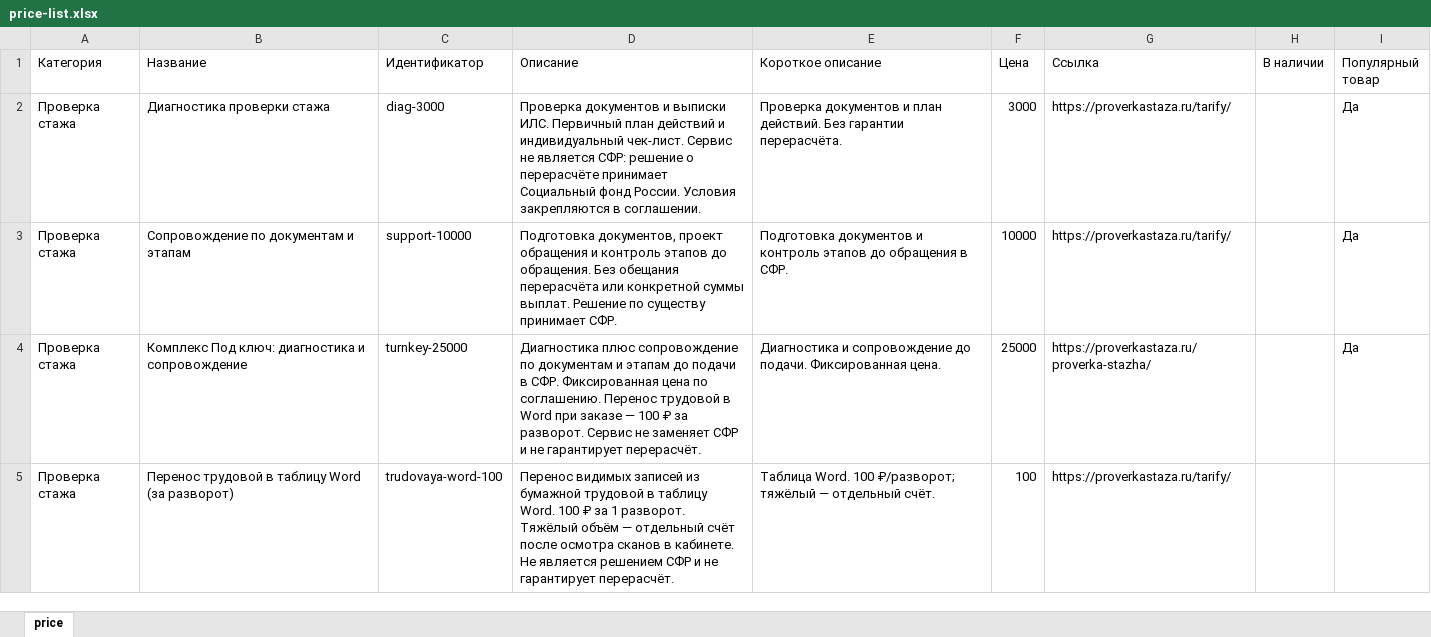
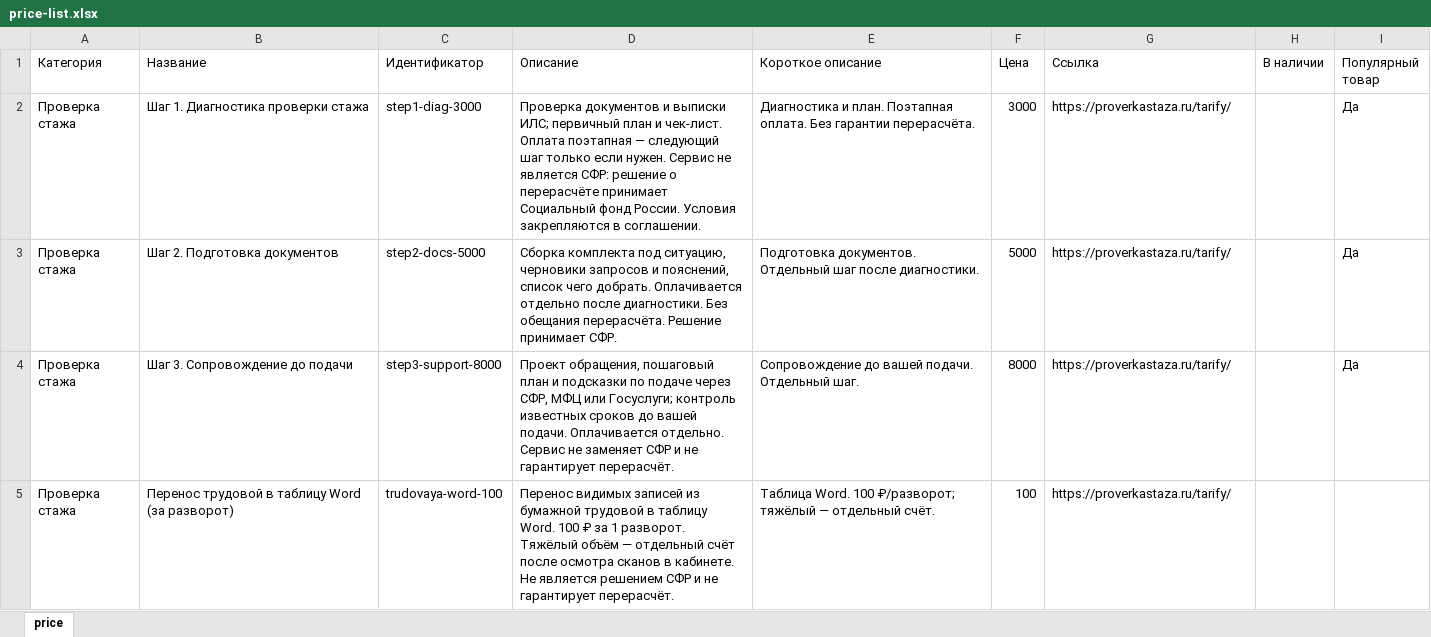
Before and after one commit to kraskimira89-spec/sfrpfr, an Excel workbook: scripts/assets/yandex-business/price-list.xlsx, sheet price, drawn as a sheet; values as stored, in another font and other column widths than the file's, no borders; removed rows and columns are numbered as before the commit, all else as after; the diff names each change by its address in the sheet, - before the commit and + after, or states it on an @@ line.

```diff
--- a/scripts/assets/yandex-business/price-list.xlsx (sheet price)
+++ b/scripts/assets/yandex-business/price-list.xlsx (sheet price)
-B2 (Название): Диагностика проверки стажа
+B2 (Название): Шаг 1. Диагностика проверки стажа
-C2 (Идентификатор): diag-3000
+C2 (Идентификатор): step1-diag-3000
-D2 (Описание): …и выписки ИЛС. Первичный план действий и индивидуальный чек-лист. Сервис не…
+D2 (Описание): …и выписки ИЛС; первичный план и чек-лист. Оплата поэтапная — следующий шаг только если нужен. Сервис не…
-E2 (Короткое описание): Проверка документов и план действий. Без гарантии…
+E2 (Короткое описание): Диагностика и план. Поэтапная оплата. Без гарантии…
+row 3: Проверка стажа | Шаг 2. Подготовка документов | step2-docs-5000 | Сборка комплекта под ситуацию, черновики запросов и пояснений, список чего добрать. Оплачивается отдельно после диагностики. Без обещания перерасчёта. Решение принимает СФР. | Подготовка документов. Отдельный шаг после диагностики. | 5000 | https://proverkastaza.ru/tarify/ |  | Да
-B4 (Название): Сопровождение по документам и этапам
+B4 (Название): Шаг 3. Сопровождение до подачи
-C4 (Идентификатор): support-10000
+C4 (Идентификатор): step3-support-8000
-D4 (Описание): Подготовка документов, проект обращения и контроль этапов до обращения. Без обещания перерасчёта или конкретной суммы выплат. Решение по существу принимает СФР.
+D4 (Описание): Проект обращения, пошаговый план и подсказки по подаче через СФР, МФЦ или Госуслуги; контроль известных сроков до вашей подачи. Оплачивается отдельно. Сервис не заменяет СФР и не гарантирует перерасчёт.
-E4 (Короткое описание): Подготовка документов и контроль этапов до обращения в СФР.
+E4 (Короткое описание): Сопровождение до вашей подачи. Отдельный шаг.
-F4 (Цена): 10000
+F4 (Цена): 8000
-row 4: Проверка стажа | Комплекс Под ключ: диагностика и сопровождение | turnkey-25000 | Диагностика плюс сопровождение по документам и этапам до подачи в СФР. Фиксированная цена по соглашению. Перенос трудовой в Word при заказе — 100 ₽ за разворот. Сервис не заменяет СФР и не гарантирует перерасчёт. | Диагностика и сопровождение до подачи. Фиксированная цена. | 25000 | https://proverkastaza.ru/proverka-stazha/ |  | Да
```
Also changed, not shown: 25 other files.
